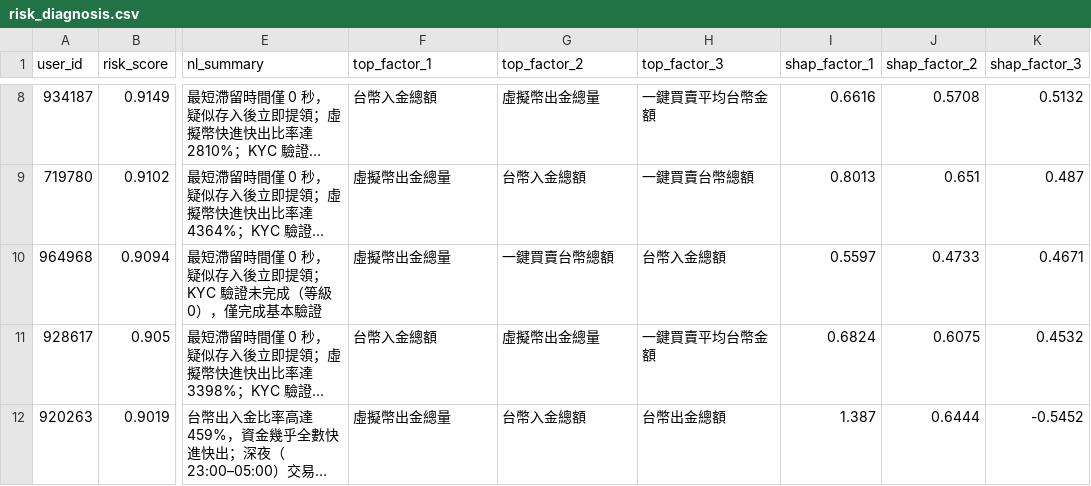
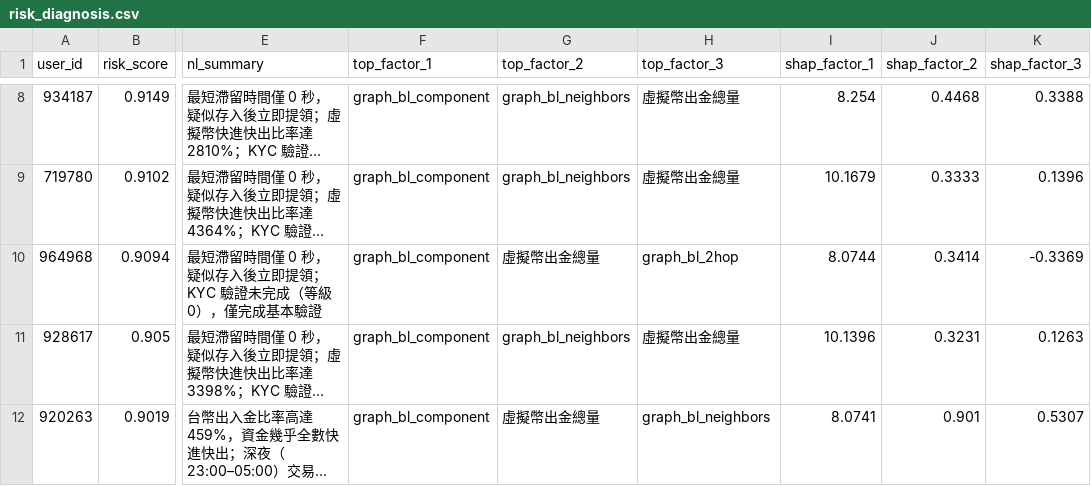
Before and after one commit to chen-selina/bitoguard, a CSV file: outputs/reports/risk_diagnosis.csv, drawn as a sheet; only a part is shown, gaps mark what is left out; long unchanged cells end in …; the diff covers the shown part only; the diff names each change by its address in the sheet, - before the commit and + after, or states it on an @@ line.

```diff
--- a/outputs/reports/risk_diagnosis.csv
+++ b/outputs/reports/risk_diagnosis.csv
-F8 (top_factor_1): 台幣入金總額
+F8 (top_factor_1): graph_bl_component
-G8 (top_factor_2): 虛擬幣出金總量
+G8 (top_factor_2): graph_bl_neighbors
-H8 (top_factor_3): 一鍵買賣平均台幣金額
+H8 (top_factor_3): 虛擬幣出金總量
-I8 (shap_factor_1): 0.6616
+I8 (shap_factor_1): 8.254
-J8 (shap_factor_2): 0.5708
+J8 (shap_factor_2): 0.4468
-K8 (shap_factor_3): 0.5132
+K8 (shap_factor_3): 0.3388
-F9:F10 (top_factor_1): 虛擬幣出金總量
+F9:F10 (top_factor_1): graph_bl_component
-G9 (top_factor_2): 台幣入金總額
+G9 (top_factor_2): graph_bl_neighbors
-H9 (top_factor_3): 一鍵買賣台幣總額
+H9 (top_factor_3): 虛擬幣出金總量
-I9 (shap_factor_1): 0.8013
+I9 (shap_factor_1): 10.1679
-J9 (shap_factor_2): 0.651
+J9 (shap_factor_2): 0.3333
-K9 (shap_factor_3): 0.487
+K9 (shap_factor_3): 0.1396
-G10 (top_factor_2): 一鍵買賣台幣總額
+G10 (top_factor_2): 虛擬幣出金總量
-H10 (top_factor_3): 台幣入金總額
+H10 (top_factor_3): graph_bl_2hop
-I10 (shap_factor_1): 0.5597
+I10 (shap_factor_1): 8.0744
-J10 (shap_factor_2): 0.4733
+J10 (shap_factor_2): 0.3414
-K10 (shap_factor_3): 0.4671
+K10 (shap_factor_3): -0.3369
-F11 (top_factor_1): 台幣入金總額
+F11 (top_factor_1): graph_bl_component
-G11 (top_factor_2): 虛擬幣出金總量
+G11 (top_factor_2): graph_bl_neighbors
-H11 (top_factor_3): 一鍵買賣平均台幣金額
+H11 (top_factor_3): 虛擬幣出金總量
-I11 (shap_factor_1): 0.6824
+I11 (shap_factor_1): 10.1396
-J11 (shap_factor_2): 0.6075
+J11 (shap_factor_2): 0.3231
-K11 (shap_factor_3): 0.4532
+K11 (shap_factor_3): 0.1263
-F12 (top_factor_1): 虛擬幣出金總量
+F12 (top_factor_1): graph_bl_component
-G12 (top_factor_2): 台幣入金總額
+G12 (top_factor_2): 虛擬幣出金總量
-H12 (top_factor_3): 台幣出金總額
+H12 (top_factor_3): graph_bl_neighbors
-I12 (shap_factor_1): 1.387
+I12 (shap_factor_1): 8.0741
-J12 (shap_factor_2): 0.6444
+J12 (shap_factor_2): 0.901
-K12 (shap_factor_3): -0.5452
+K12 (shap_factor_3): 0.5307
```
Also changed, not shown: 90 edited cells elsewhere in this file, catboost_info/learn_error.tsv, catboost_info/test_error.tsv, 47 other files.
